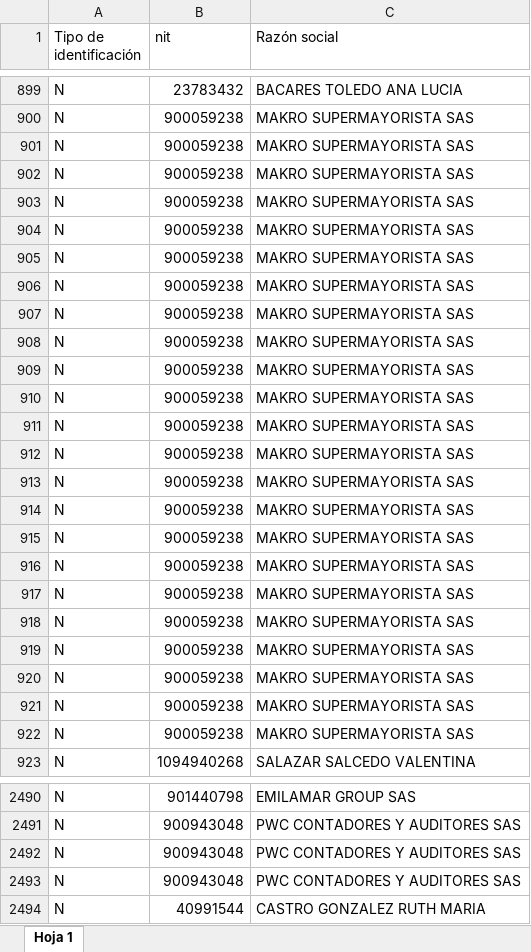
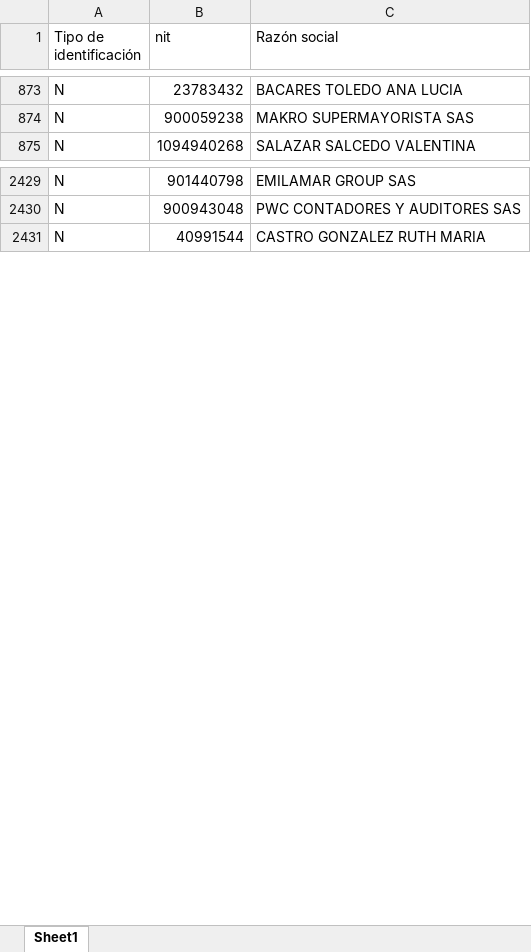
Before and after one commit to CarolainJ/naturesse_actualizacion, an Excel workbook: datos/tablas_entrada/Tabla de clientes.xlsx, sheet Sheet1, drawn as a sheet; only a part is shown, gaps mark what is left out; values as stored, in another font and other column widths than the file's, no cell formats; the diff covers the shown part only; the diff names each change by its address in the sheet, - before the commit and + after, or states it on an @@ line.

```diff
--- a/datos/tablas_entrada/Tabla de clientes.xlsx (sheet Sheet1)
+++ b/datos/tablas_entrada/Tabla de clientes.xlsx (sheet Sheet1)
-sheet tab: Hoja 1
+sheet tab: Sheet1
-row 901: N | 900059238 | MAKRO SUPERMAYORISTA SAS
-row 902: N | 900059238 | MAKRO SUPERMAYORISTA SAS
-row 903: N | 900059238 | MAKRO SUPERMAYORISTA SAS
-row 904: N | 900059238 | MAKRO SUPERMAYORISTA SAS
-row 905: N | 900059238 | MAKRO SUPERMAYORISTA SAS
-row 906: N | 900059238 | MAKRO SUPERMAYORISTA SAS
-row 907: N | 900059238 | MAKRO SUPERMAYORISTA SAS
-row 908: N | 900059238 | MAKRO SUPERMAYORISTA SAS
-row 909: N | 900059238 | MAKRO SUPERMAYORISTA SAS
-row 910: N | 900059238 | MAKRO SUPERMAYORISTA SAS
-row 911: N | 900059238 | MAKRO SUPERMAYORISTA SAS
-row 912: N | 900059238 | MAKRO SUPERMAYORISTA SAS
-row 913: N | 900059238 | MAKRO SUPERMAYORISTA SAS
-row 914: N | 900059238 | MAKRO SUPERMAYORISTA SAS
-row 915: N | 900059238 | MAKRO SUPERMAYORISTA SAS
-row 916: N | 900059238 | MAKRO SUPERMAYORISTA SAS
-row 917: N | 900059238 | MAKRO SUPERMAYORISTA SAS
-row 918: N | 900059238 | MAKRO SUPERMAYORISTA SAS
-row 919: N | 900059238 | MAKRO SUPERMAYORISTA SAS
-row 920: N | 900059238 | MAKRO SUPERMAYORISTA SAS
-row 921: N | 900059238 | MAKRO SUPERMAYORISTA SAS
-row 922: N | 900059238 | MAKRO SUPERMAYORISTA SAS
-row 2492: N | 900943048 | PWC CONTADORES Y AUDITORES SAS
-row 2493: N | 900943048 | PWC CONTADORES Y AUDITORES SAS
```
Also changed, not shown: 39 removed rows elsewhere in this sheet, cell formats, datos/tablas_consolidados/Consolidado Costos.xlsx, datos/tablas_consolidados/Tabla ventas.xlsx, 45 other files.
